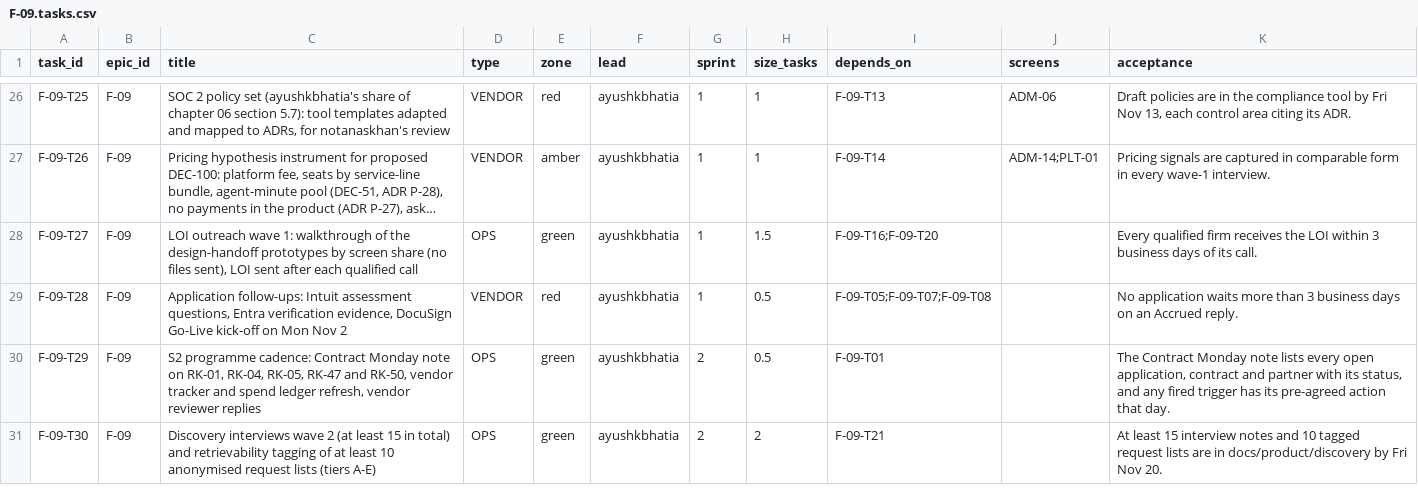
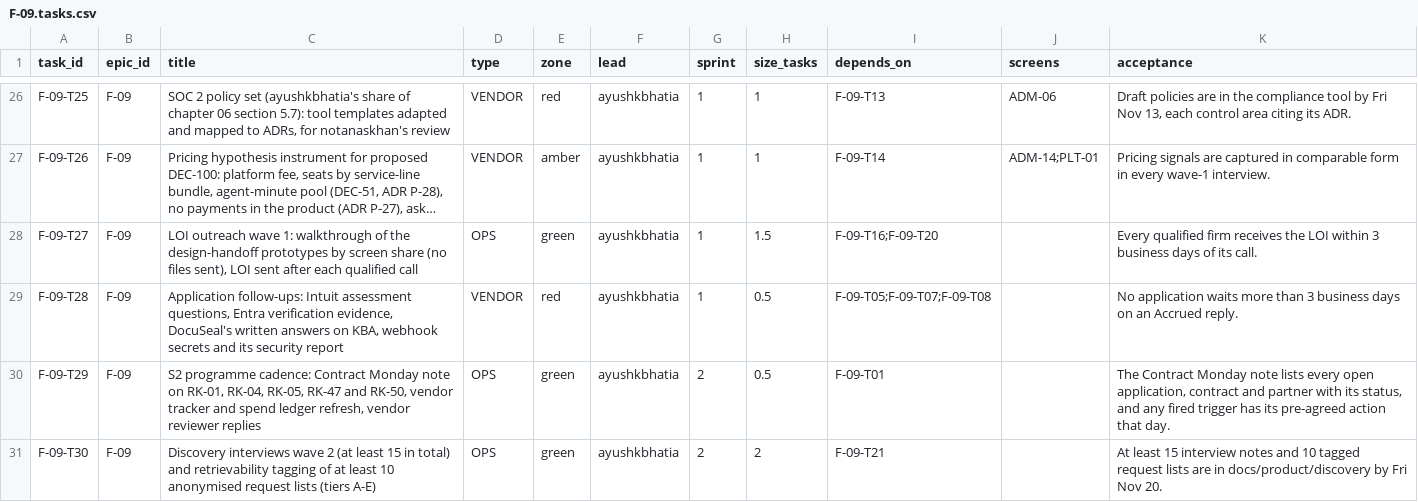
Before and after one commit to notanaskhan/abacus, a CSV file: docs/plan/epics/F-09.tasks.csv, drawn as a sheet; only a part is shown, gaps mark what is left out; long unchanged cells end in …; the diff covers the shown part only; the diff names each change by its address in the sheet, - before the commit and + after, or states it on an @@ line.

```diff
--- a/docs/plan/epics/F-09.tasks.csv
+++ b/docs/plan/epics/F-09.tasks.csv
-C29 (title): …verification evidence, DocuSign Go-Live kick-off on Mon Nov 2
+C29 (title): …verification evidence, DocuSeal's written answers on KBA, webhook secrets and its security report
```
Also changed, not shown: 21 edited cells elsewhere in this file, docs/plan/epics/N-02.tasks.csv, 10 other files.
